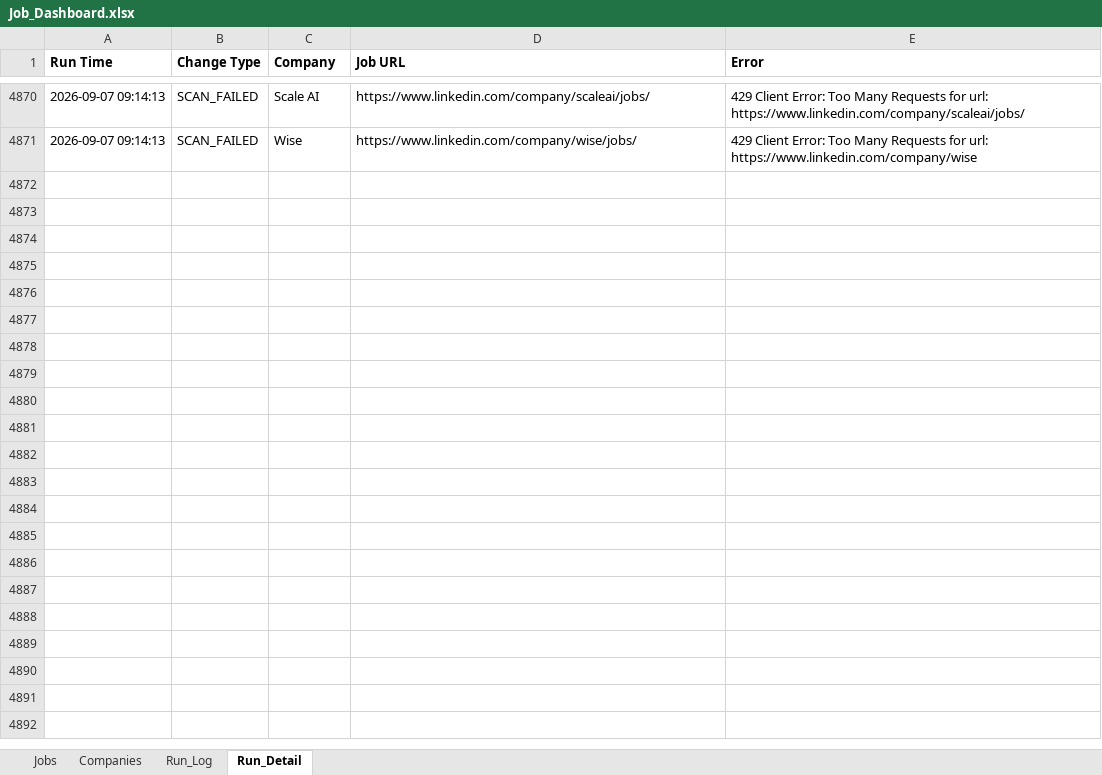
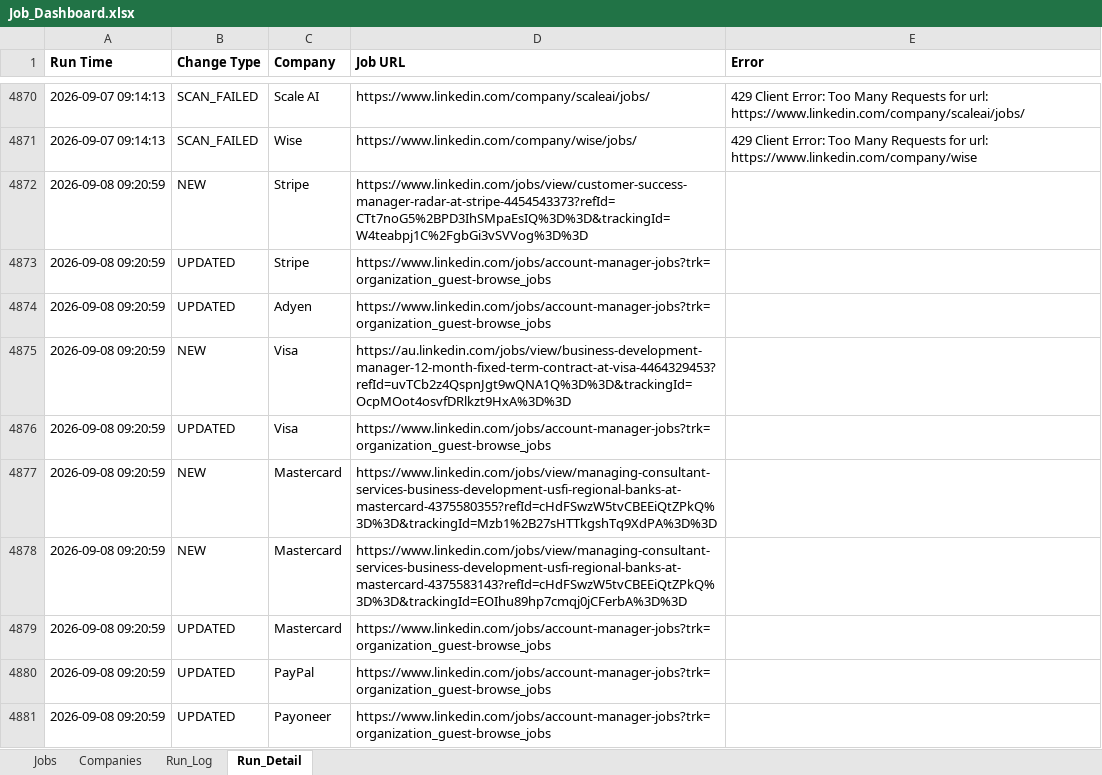
Before and after one commit to sabrinahan93-byte/PCIP, an Excel workbook: output/Job_Dashboard.xlsx, sheet Run_Detail, drawn as a sheet; only a part is shown, gaps mark what is left out; values as stored, in another font and other column widths than the file's, no borders; the diff covers the shown part only; the diff names each change by its address in the sheet, - before the commit and + after, or states it on an @@ line.

```diff
--- a/output/Job_Dashboard.xlsx (sheet Run_Detail)
+++ b/output/Job_Dashboard.xlsx (sheet Run_Detail)
+row 4872: 2026-09-08 09:20:59 | NEW | Stripe | https://www.linkedin.com/jobs/view/customer-success-manager-radar-at-stripe-4454543373?refId=CTt7noG5%2BPD3IhSMpaEsIQ%3D%3D&trackingId=W4teabpj1C%2FgbGi3vSVVog%3D%3D
+row 4873: 2026-09-08 09:20:59 | UPDATED | Stripe | https://www.linkedin.com/jobs/account-manager-jobs?trk=organization_guest-browse_jobs
+row 4874: 2026-09-08 09:20:59 | UPDATED | Adyen | https://www.linkedin.com/jobs/account-manager-jobs?trk=organization_guest-browse_jobs
+row 4875: 2026-09-08 09:20:59 | NEW | Visa | https://au.linkedin.com/jobs/view/business-development-manager-12-month-fixed-term-contract-at-visa-4464329453?refId=uvTCb2z4QspnJgt9wQNA1Q%3D%3D&trackingId=OcpMOot4osvfDRlkzt9HxA%3D%3D
+row 4876: 2026-09-08 09:20:59 | UPDATED | Visa | https://www.linkedin.com/jobs/account-manager-jobs?trk=organization_guest-browse_jobs
+row 4877: 2026-09-08 09:20:59 | NEW | Mastercard | https://www.linkedin.com/jobs/view/managing-consultant-services-business-development-usfi-regional-banks-at-mastercard-4375580355?refId=cHdFSwzW5tvCBEEiQtZPkQ%3D%3D&trackingId=Mzb1%2B27sHTTkgshTq9XdPA%3D%3D
+row 4878: 2026-09-08 09:20:59 | NEW | Mastercard | https://www.linkedin.com/jobs/view/managing-consultant-services-business-development-usfi-regional-banks-at-mastercard-4375583143?refId=cHdFSwzW5tvCBEEiQtZPkQ%3D%3D&trackingId=EOIhu89hp7cmqj0jCFerbA%3D%3D
+row 4879: 2026-09-08 09:20:59 | UPDATED | Mastercard | https://www.linkedin.com/jobs/account-manager-jobs?trk=organization_guest-browse_jobs
+row 4880: 2026-09-08 09:20:59 | UPDATED | PayPal | https://www.linkedin.com/jobs/account-manager-jobs?trk=organization_guest-browse_jobs
+row 4881: 2026-09-08 09:20:59 | UPDATED | Payoneer | https://www.linkedin.com/jobs/account-manager-jobs?trk=organization_guest-browse_jobs
```
Also changed, not shown: 93 added rows elsewhere in this sheet, sheet Jobs, sheet Run_Log, 1 other file.
